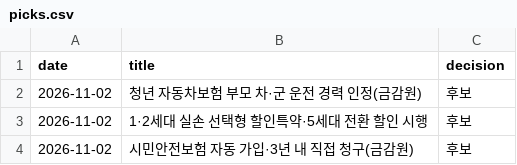
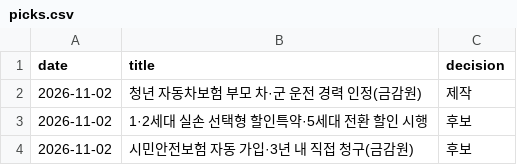
Before and after one commit to rkrjrl-ctrl/claude_drive, a CSV file: briefs/news/picks.csv, drawn as a sheet.

```diff
--- a/briefs/news/picks.csv
+++ b/briefs/news/picks.csv
@@ -1,3 +1,3 @@
 date,title,decision
-2026-11-02,청년 자동차보험 부모 차·군 운전 경력 인정(금감원),후보
+2026-11-02,청년 자동차보험 부모 차·군 운전 경력 인정(금감원),제작
 2026-11-02,1·2세대 실손 선택형 할인특약·5세대 전환 할인 시행,후보
```
